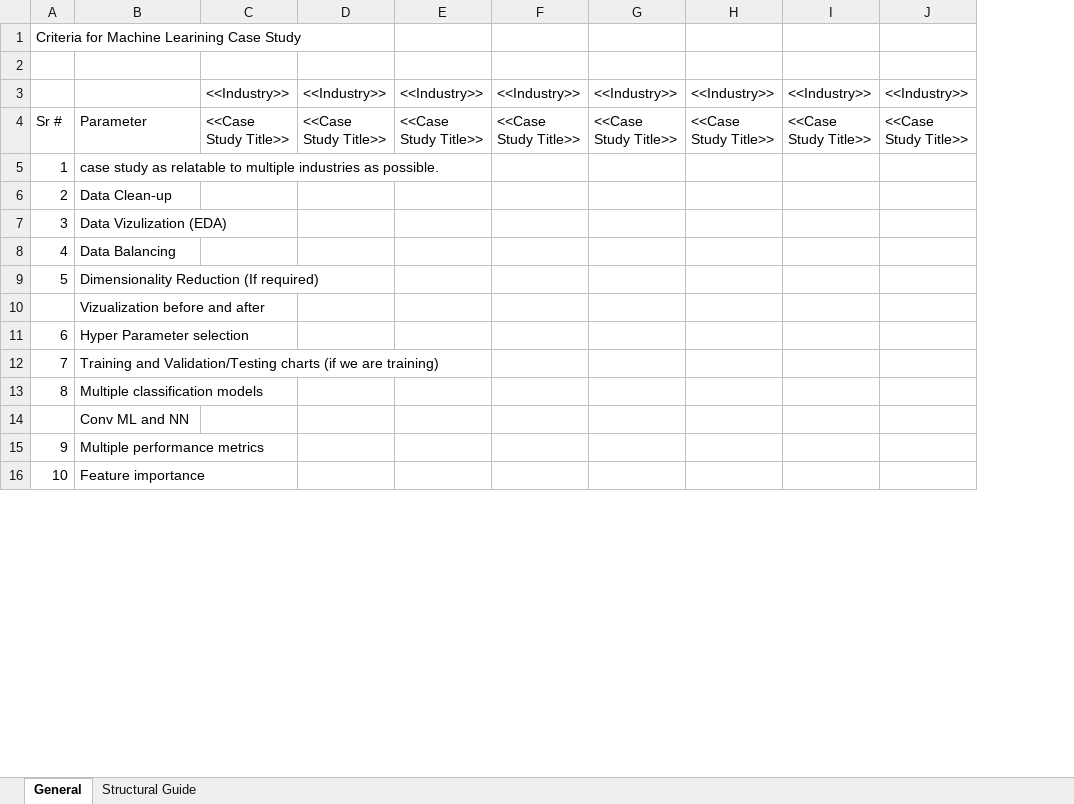
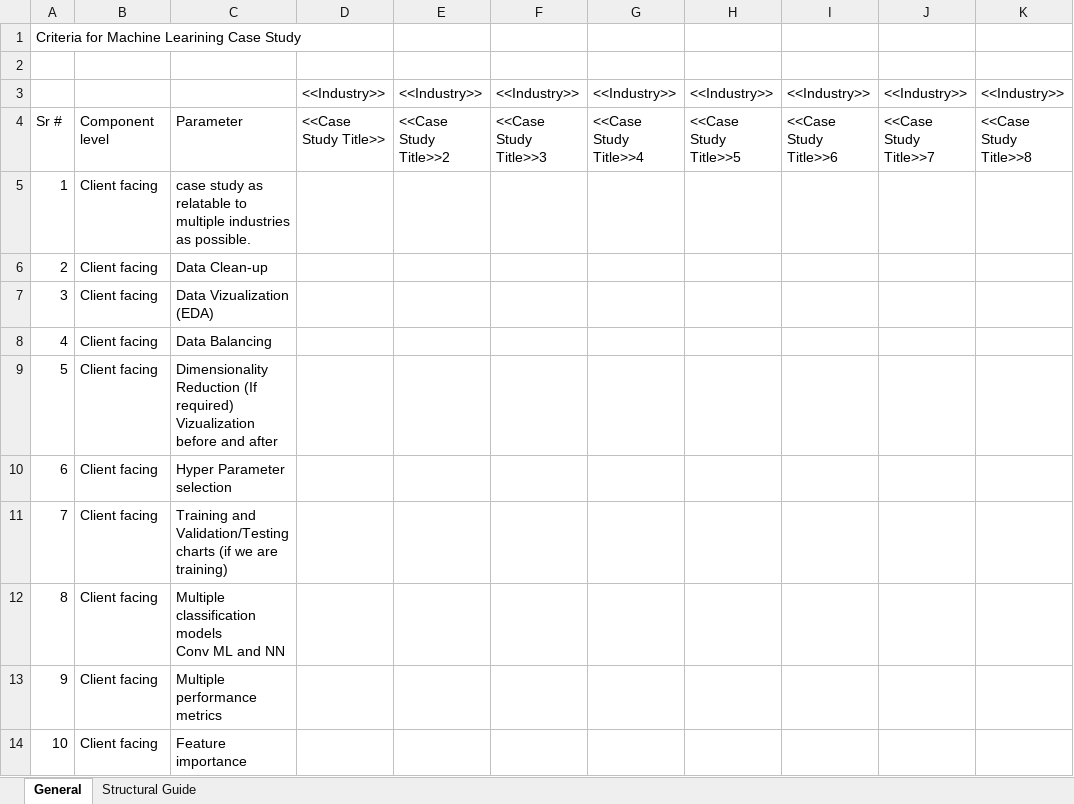
Before and after one commit to shalabh-phaidelta/CaseStudies, an Excel workbook: Guidelines/Case_Study_Criteria.xlsx, sheet General, drawn as a sheet; only a part is shown; values as stored, in another font and other column widths than the file's, no cell formats; conditional formats and table styles not drawn; removed rows and columns are numbered as before the commit, all else as after; ↵ is a line break in a cell; the diff covers the shown part only; the diff names each change by its address in the sheet, - before the commit and + after, or states it on an @@ line.

```diff
--- a/Guidelines/Case_Study_Criteria.xlsx (sheet General)
+++ b/Guidelines/Case_Study_Criteria.xlsx (sheet General)
+column B, rows 4-14: Component level | Client facing | Client facing | Client facing | Client facing | Client facing | Client facing | Client facing | Client facing | Client facing | Client facing
-column C, rows 3-4: <<Industry>> | <<Case Study Title>>
+column K, rows 3-4: <<Industry>> | <<Case Study Title>>8
-E4: <<Case Study Title>>
+E4: <<Case Study Title>>2
-F4: <<Case Study Title>>
+F4: <<Case Study Title>>3
-G4: <<Case Study Title>>
+G4: <<Case Study Title>>4
-H4: <<Case Study Title>>
+H4: <<Case Study Title>>5
-I4: <<Case Study Title>>
+I4: <<Case Study Title>>6
-J4: <<Case Study Title>>
+J4: <<Case Study Title>>7
-C7: Data Vizulization (EDA)
+C7: Data Vizualization (EDA)
-C9: …(If required)
+C9: …(If required) ↵ Vizualization before and after
-row 10:  | Vizualization before and after
-C12: Multiple classification models
+C12: Multiple classification models ↵ Conv ML and NN
-row 14:  | Conv ML and NN
```
Also changed, not shown: 12 added rows and 1 edited cell elsewhere in this sheet, sheet Structural Guide, cell formats.
